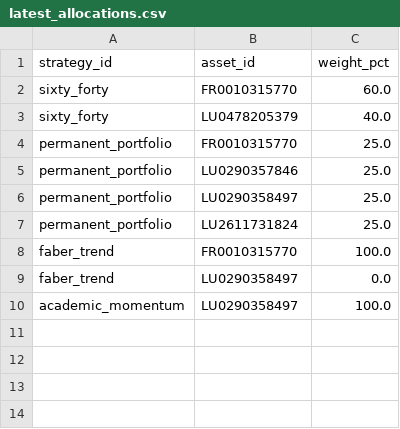
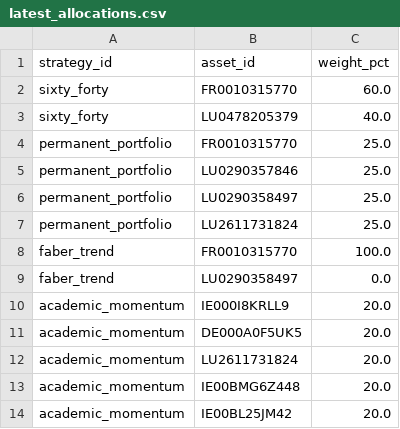
Before and after one commit to OPCooaching/assurance-vie-data, a CSV file: data/academic/latest_allocations.csv, drawn as a sheet.

```diff
--- a/data/academic/latest_allocations.csv
+++ b/data/academic/latest_allocations.csv
@@ -9,2 +9,6 @@ faber_trend,FR0010315770,100.0
 faber_trend,LU0290358497,0.0
-academic_momentum,LU0290358497,100.0
+academic_momentum,IE000I8KRLL9,20.0
+academic_momentum,DE000A0F5UK5,20.0
+academic_momentum,LU2611731824,20.0
+academic_momentum,IE00BMG6Z448,20.0
+academic_momentum,IE00BL25JM42,20.0
```
Also changed, not shown: data/academic/performance.csv, data/benchmarks/bernard_origin.csv, 8 other files.
